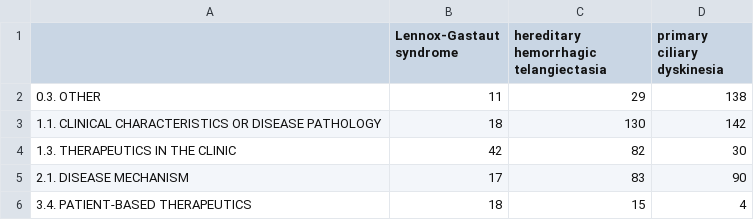
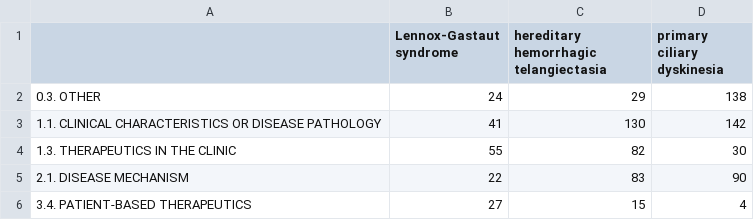
Before and after one commit to chanzuckerberg/DRSM-corpus, a TSV file: pivot_counts.tsv, drawn as a sheet.

Commit message:
Added LGS data

```diff
--- a/pivot_counts.tsv
+++ b/pivot_counts.tsv
@@ -1,6 +1,6 @@
 	Lennox-Gastaut syndrome	hereditary hemorrhagic telangiectasia	primary ciliary dyskinesia
-0.3. OTHER	11	29	138
-1.1. CLINICAL CHARACTERISTICS OR DISEASE PATHOLOGY	18	130	142
-1.3. THERAPEUTICS IN THE CLINIC	42	82	30
-2.1. DISEASE MECHANISM	17	83	90
-3.4. PATIENT-BASED THERAPEUTICS	18	15	4
+0.3. OTHER	24	29	138
+1.1. CLINICAL CHARACTERISTICS OR DISEASE PATHOLOGY	41	130	142
+1.3. THERAPEUTICS IN THE CLINIC	55	82	30
+2.1. DISEASE MECHANISM	22	83	90
+3.4. PATIENT-BASED THERAPEUTICS	27	15	4
```
Also changed, not shown: 2 other files.
